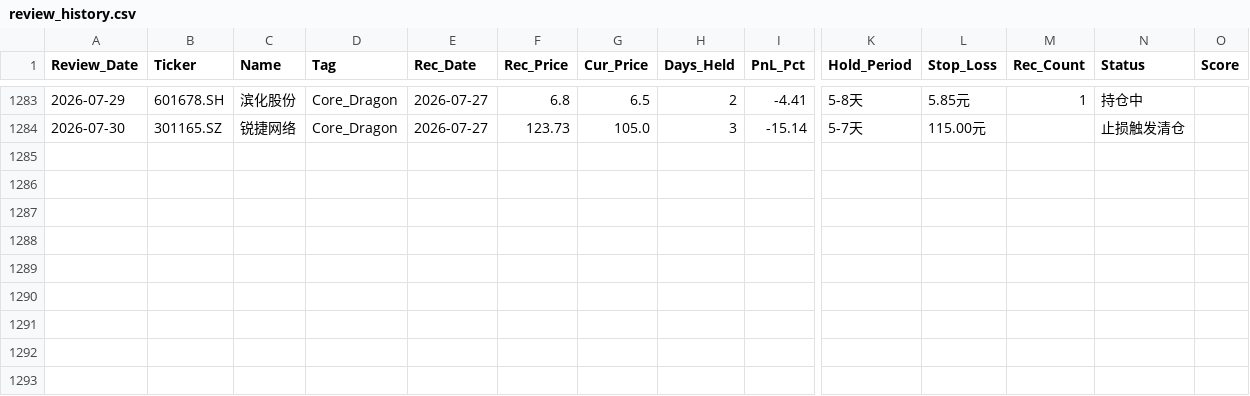
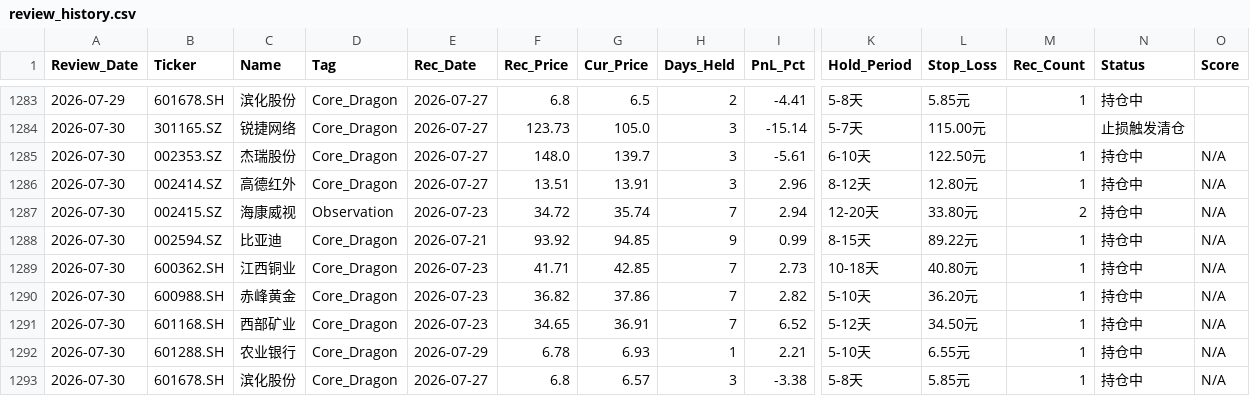
Before and after one commit to wijouyang-lab/a, a CSV file: review_history.csv, drawn as a sheet; only a part is shown, gaps mark what is left out; rows hold the shown columns only; the diff names each change by its address in the sheet, - before the commit and + after, or states it on an @@ line.

```diff
--- a/review_history.csv
+++ b/review_history.csv
+row 1285: 2026-07-30 | 002353.SZ | 杰瑞股份 | Core_Dragon | 2026-07-27 | 148.0 | 139.7 | 3 | -5.61 | 6-10天 | 122.50元 | 1 | 持仓中 | N/A
+row 1286: 2026-07-30 | 002414.SZ | 高德红外 | Core_Dragon | 2026-07-27 | 13.51 | 13.91 | 3 | 2.96 | 8-12天 | 12.80元 | 1 | 持仓中 | N/A
+row 1287: 2026-07-30 | 002415.SZ | 海康威视 | Observation | 2026-07-23 | 34.72 | 35.74 | 7 | 2.94 | 12-20天 | 33.80元 | 2 | 持仓中 | N/A
+row 1288: 2026-07-30 | 002594.SZ | 比亚迪 | Core_Dragon | 2026-07-21 | 93.92 | 94.85 | 9 | 0.99 | 8-15天 | 89.22元 | 1 | 持仓中 | N/A
+row 1289: 2026-07-30 | 600362.SH | 江西铜业 | Core_Dragon | 2026-07-23 | 41.71 | 42.85 | 7 | 2.73 | 10-18天 | 40.80元 | 1 | 持仓中 | N/A
+row 1290: 2026-07-30 | 600988.SH | 赤峰黄金 | Core_Dragon | 2026-07-23 | 36.82 | 37.86 | 7 | 2.82 | 5-10天 | 36.20元 | 1 | 持仓中 | N/A
+row 1291: 2026-07-30 | 601168.SH | 西部矿业 | Core_Dragon | 2026-07-23 | 34.65 | 36.91 | 7 | 6.52 | 5-12天 | 34.50元 | 1 | 持仓中 | N/A
+row 1292: 2026-07-30 | 601288.SH | 农业银行 | Core_Dragon | 2026-07-29 | 6.78 | 6.93 | 1 | 2.21 | 5-10天 | 6.55元 | 1 | 持仓中 | N/A
+row 1293: 2026-07-30 | 601678.SH | 滨化股份 | Core_Dragon | 2026-07-27 | 6.8 | 6.57 | 3 | -3.38 | 5-8天 | 5.85元 | 1 | 持仓中 | N/A
```
